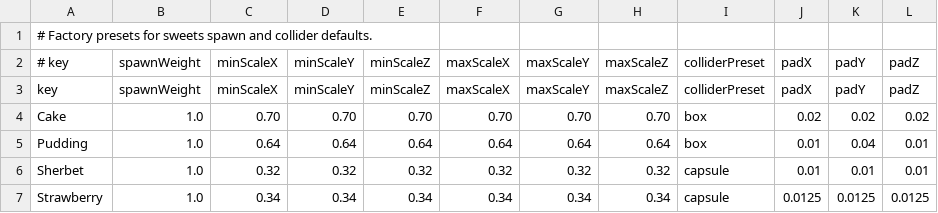
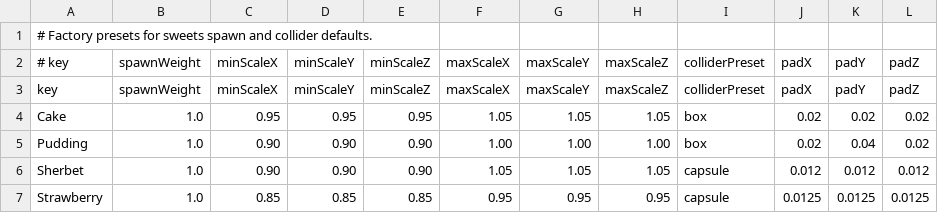
Before and after one commit to Aromoboy/HAL_HEW_216, a CSV file: HEWGame/Assets/Config/sweets_factory.csv, drawn as a sheet; only a part is shown; the diff covers the shown part only.

Commit message:
Align sweets factory presets with new scales

```diff
--- a/HEWGame/Assets/Config/sweets_factory.csv
+++ b/HEWGame/Assets/Config/sweets_factory.csv
@@ -3,5 +3,5 @@
 key,spawnWeight,minScaleX,minScaleY,minScaleZ,maxScaleX,maxScaleY,maxScaleZ,colliderPreset,padX,padY,padZ
-Cake,1.0,0.70,0.70,0.70,0.70,0.70,0.70,box,0.02,0.02,0.02
-Pudding,1.0,0.64,0.64,0.64,0.64,0.64,0.64,box,0.01,0.04,0.01
-Sherbet,1.0,0.32,0.32,0.32,0.32,0.32,0.32,capsule,0.01,0.01,0.01
-Strawberry,1.0,0.34,0.34,0.34,0.34,0.34,0.34,capsule,0.0125,0.0125,0.0125
+Cake,1.0,0.95,0.95,0.95,1.05,1.05,1.05,box,0.02,0.02,0.02
+Pudding,1.0,0.90,0.90,0.90,1.00,1.00,1.00,box,0.02,0.04,0.02
+Sherbet,1.0,0.90,0.90,0.90,1.05,1.05,1.05,capsule,0.012,0.012,0.012
+Strawberry,1.0,0.85,0.85,0.85,0.95,0.95,0.95,capsule,0.0125,0.0125,0.0125
```
Also changed, not shown: 23 edited cells elsewhere in this file, 1 other file.
